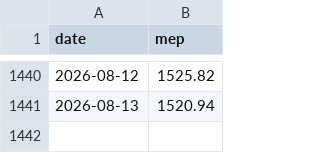
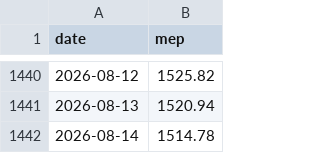
Before and after one commit to gozldiaz/tablero-900m, a CSV file: Mercado argentino/datos/mep_diario.csv, drawn as a sheet; only a part is shown, gaps mark what is left out; the diff names each change by its address in the sheet, - before the commit and + after, or states it on an @@ line.

```diff
--- a/Mercado argentino/datos/mep_diario.csv
+++ b/Mercado argentino/datos/mep_diario.csv
+row 1442: 2026-08-14 | 1514.78
```
Also changed, not shown: 10 other files.
